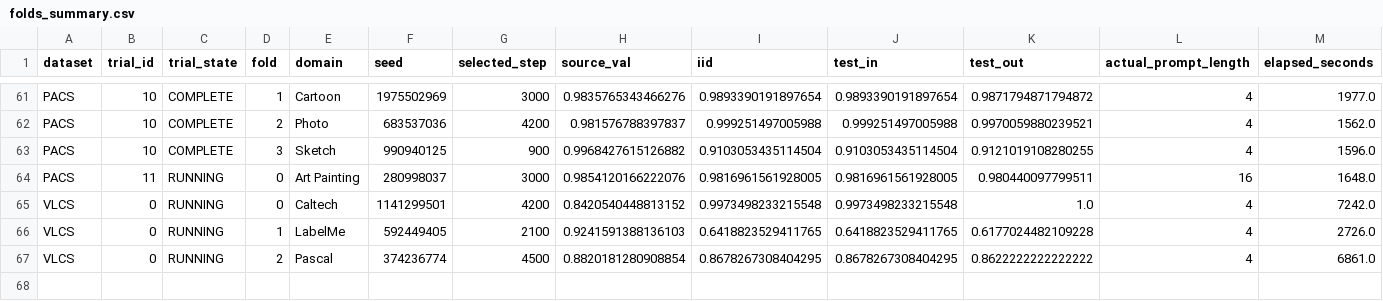
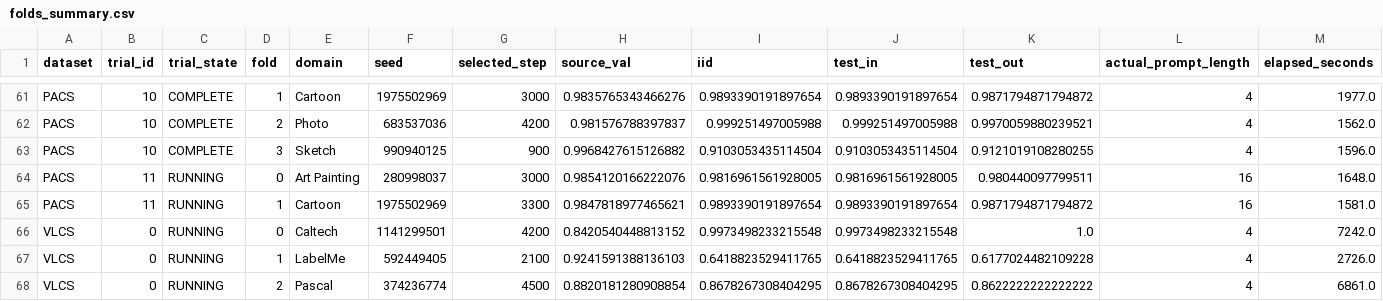
Before and after one commit to r97993346-design/DCCL-3Source-DomainNet, a CSV file: DCCL/DCCL/analysis_results/cipt_clip_supcon_cosine_optuna_mincl_space_v2_20261127/folds_summary.csv, drawn as a sheet; only a part is shown, gaps mark what is left out; rows hold the shown columns only; the diff names each change by its address in the sheet, - before the commit and + after, or states it on an @@ line.

Commit message:
Sync completed and active experiment results (2026-11-27T22:24:10+08:00)

```diff
--- a/DCCL/DCCL/analysis_results/cipt_clip_supcon_cosine_optuna_mincl_space_v2_20261127/folds_summary.csv
+++ b/DCCL/DCCL/analysis_results/cipt_clip_supcon_cosine_optuna_mincl_space_v2_20261127/folds_summary.csv
+row 65: PACS | 11 | RUNNING | 1 | Cartoon | 1975502969 | 3300 | 0.9847818977465621 | 0.9893390191897654 | 0.9893390191897654 | 0.9871794871794872 | 16 | 1581.0
```
Also changed, not shown: DCCL/DCCL/analysis_results/cipt_clip_supcon_cosine_optuna_mincl_space_v2_20261127/trials_summary.csv, 10 other files.
